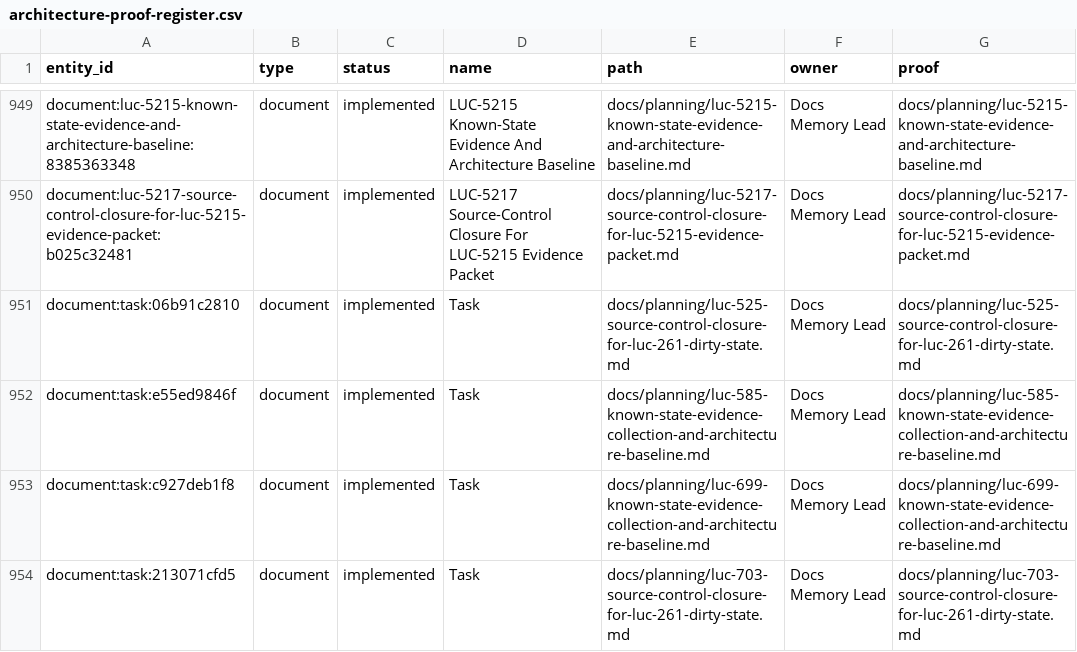
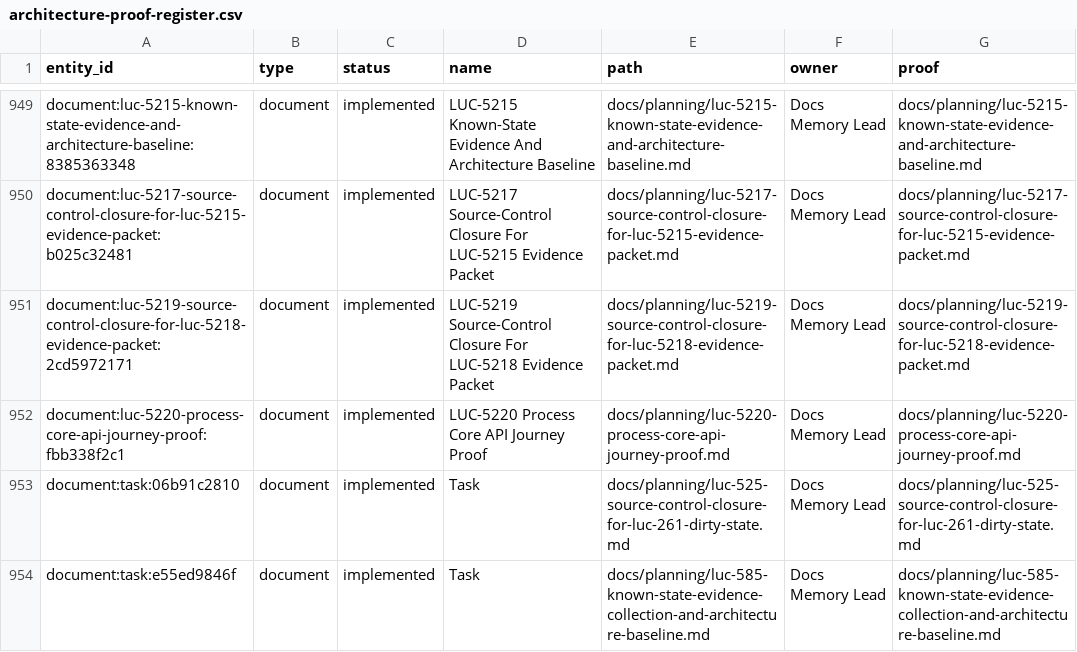
Before and after one commit to Wroblewski-Patryk/Roost, a CSV file: docs/graphs/architecture-proof-register.csv, drawn as a sheet; only a part is shown, gaps mark what is left out; the shorter side is filled out with more unchanged rows; the diff names each change by its address in the sheet, - before the commit and + after, or states it on an @@ line.

```diff
--- a/docs/graphs/architecture-proof-register.csv
+++ b/docs/graphs/architecture-proof-register.csv
+row 951: document:luc-5219-source-control-closure-for-luc-5218-evidence-packet:2cd5972171 | document | implemented | LUC-5219 Source-Control Closure For LUC-5218 Evidence Packet | docs/planning/luc-5219-source-control-closure-for-luc-5218-evidence-packet.md | Docs Memory Lead | docs/planning/luc-5219-source-control-closure-for-luc-5218-evidence-packet.md
+row 952: document:luc-5220-process-core-api-journey-proof:fbb338f2c1 | document | implemented | LUC-5220 Process Core API Journey Proof | docs/planning/luc-5220-process-core-api-journey-proof.md | Docs Memory Lead | docs/planning/luc-5220-process-core-api-journey-proof.md
```
Also changed, not shown: docs/graphs/architecture-awareness.csv, 8 other files.
